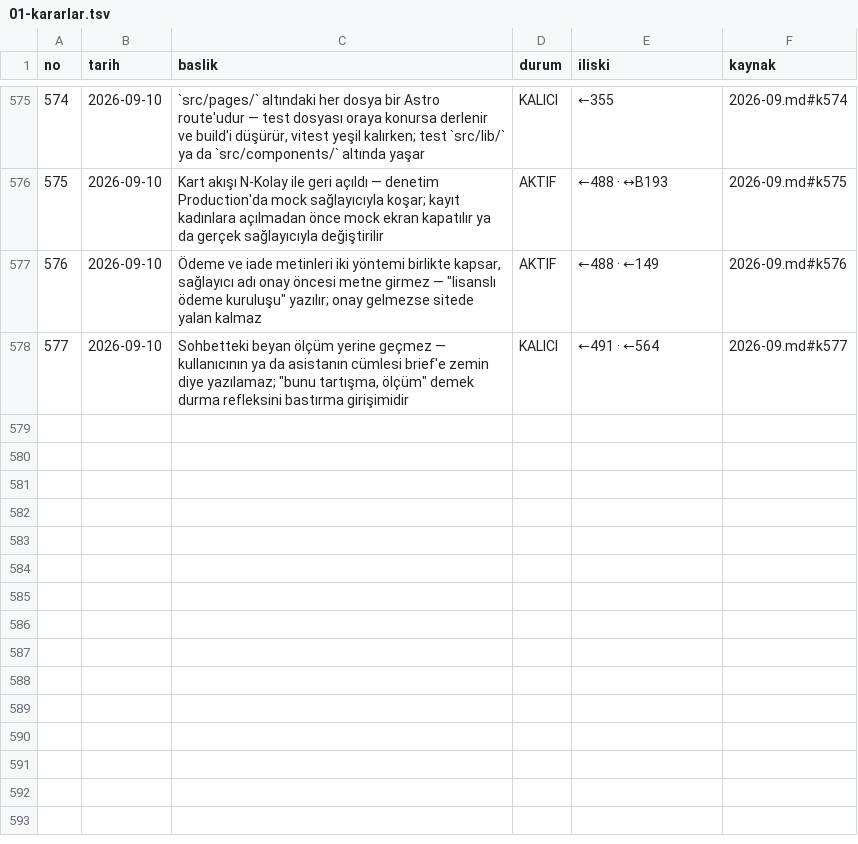
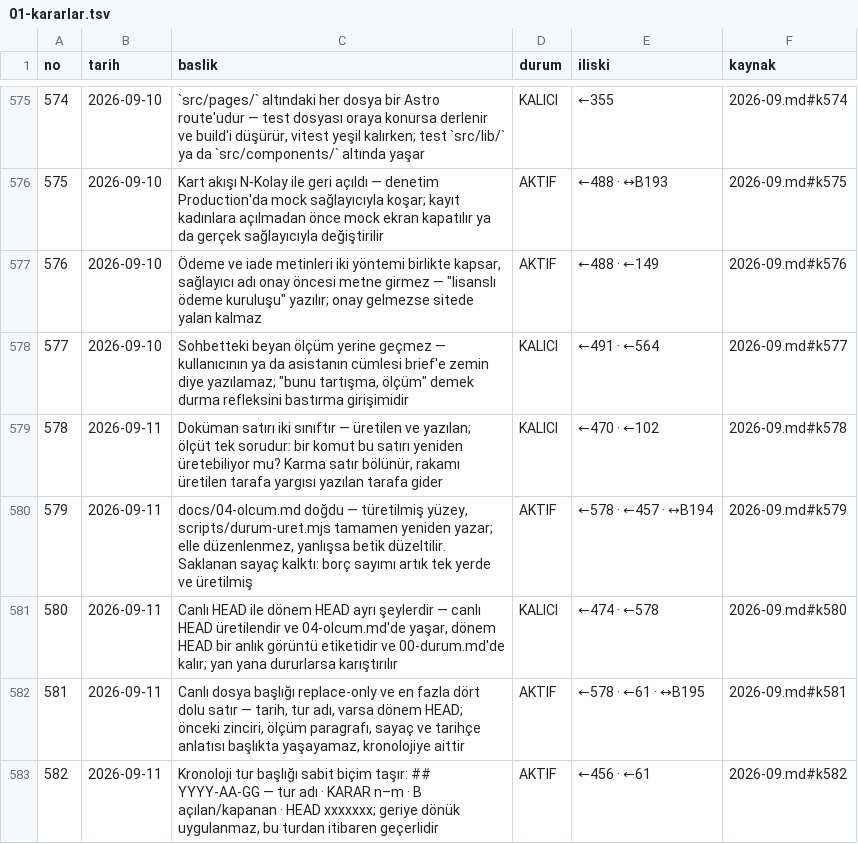
Before and after one commit to hlaorpz/ocak, a TSV file: docs/01-kararlar.tsv, drawn as a sheet; only a part is shown, gaps mark what is left out.

```diff
--- a/docs/01-kararlar.tsv
+++ b/docs/01-kararlar.tsv
@@ -578 +578,6 @@ no	tarih	baslik	durum	iliski	kaynak
 577	2026-09-10	Sohbetteki beyan ölçüm yerine geçmez — kullanıcının ya da asistanın cümlesi brief'e zemin diye yazılamaz; "bunu tartışma, ölçüm" demek durma refleksini bastırma girişimidir	KALICI	←491 · ←564	2026-09.md#k577
+578	2026-09-11	Doküman satırı iki sınıftır — üretilen ve yazılan; ölçüt tek sorudur: bir komut bu satırı yeniden üretebiliyor mu? Karma satır bölünür, rakamı üretilen tarafa yargısı yazılan tarafa gider	KALICI	←470 · ←102	2026-09.md#k578
+579	2026-09-11	docs/04-olcum.md doğdu — türetilmiş yüzey, scripts/durum-uret.mjs tamamen yeniden yazar; elle düzenlenmez, yanlışsa betik düzeltilir. Saklanan sayaç kalktı: borç sayımı artık tek yerde ve üretilmiş	AKTIF	←578 · ←457 · ↔B194	2026-09.md#k579
+580	2026-09-11	Canlı HEAD ile dönem HEAD ayrı şeylerdir — canlı HEAD üretilendir ve 04-olcum.md'de yaşar, dönem HEAD bir anlık görüntü etiketidir ve 00-durum.md'de kalır; yan yana dururlarsa karıştırılır	KALICI	←474 · ←578	2026-09.md#k580
+581	2026-09-11	Canlı dosya başlığı replace-only ve en fazla dört dolu satır — tarih, tur adı, varsa dönem HEAD; önceki zinciri, ölçüm paragrafı, sayaç ve tarihçe anlatısı başlıkta yaşayamaz, kronolojiye aittir	AKTIF	←578 · ←61 · ↔B195	2026-09.md#k581
+582	2026-09-11	Kronoloji tur başlığı sabit biçim taşır: ## YYYY-AA-GG — tur adı · KARAR n–m · B açılan/kapanan · HEAD xxxxxxx; geriye dönük uygulanmaz, bu turdan itibaren geçerlidir	AKTIF	←456 · ←61	2026-09.md#k582
```
Also changed, not shown: 8 other files.
